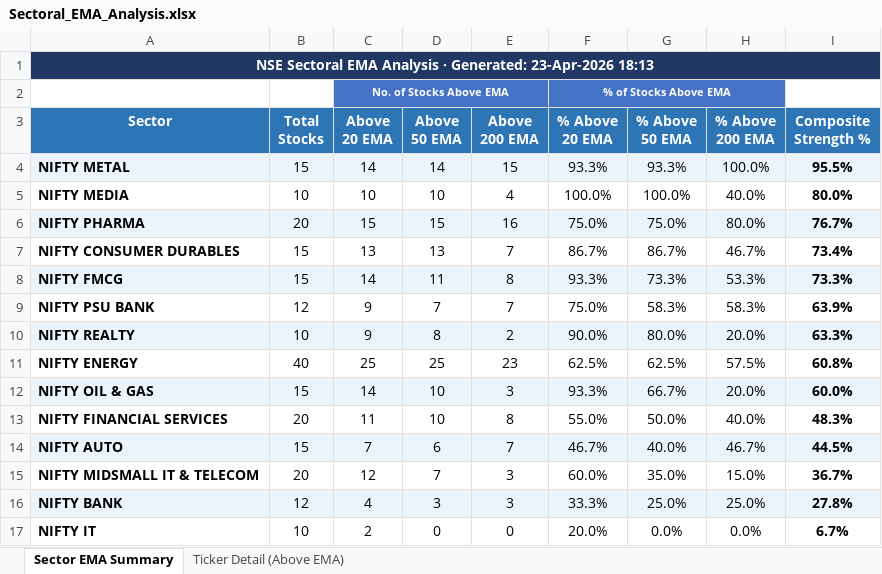
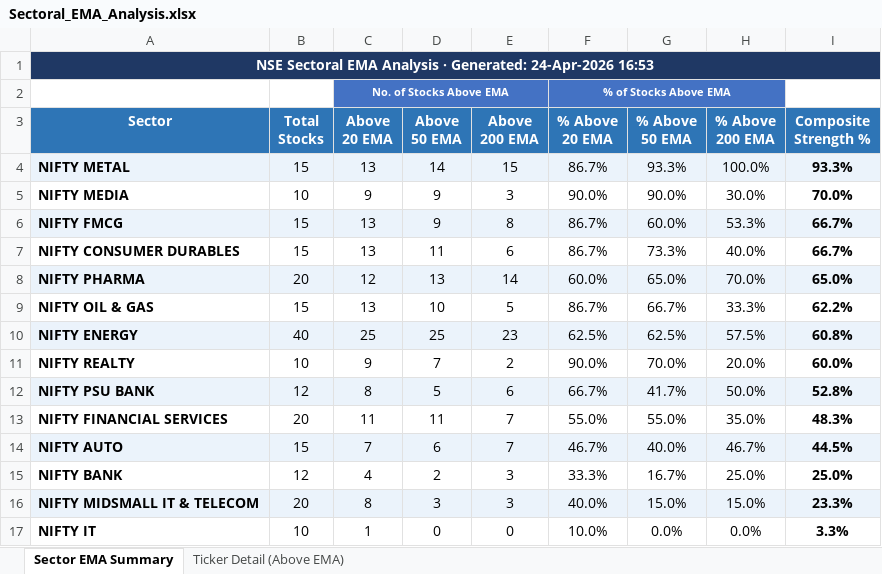
Before and after one commit to nikunj2021/EMA-Screener-, an Excel workbook: Report/EMAReport/Sectoral_EMA_Analysis.xlsx, sheet Sector EMA Summary, drawn as a sheet; values as stored, in another font and other column widths than the file's, no borders; conditional formats not drawn; removed rows and columns are numbered as before the commit, all else as after; the diff names each change by its address in the sheet, - before the commit and + after, or states it on an @@ line.

```diff
--- a/Report/EMAReport/Sectoral_EMA_Analysis.xlsx (sheet Sector EMA Summary)
+++ b/Report/EMAReport/Sectoral_EMA_Analysis.xlsx (sheet Sector EMA Summary)
-A1 (Sector): …· Generated: 23-Apr-2026 18:13
+A1 (Sector): …· Generated: 24-Apr-2026 16:53
-C4 (Above 20 EMA): 14
+C4 (Above 20 EMA): 13
-F4 (% Above 20 EMA): 93.3%
+F4 (% Above 20 EMA): 86.7%
-I4 (Composite Strength %): 95.5%
+I4 (Composite Strength %): 93.3%
-C5 (Above 20 EMA): 10
+C5 (Above 20 EMA): 9
-D5 (Above 50 EMA): 10
+D5 (Above 50 EMA): 9
-E5 (Above 200 EMA): 4
+E5 (Above 200 EMA): 3
-F5 (% Above 20 EMA): 100.0%
+F5 (% Above 20 EMA): 90.0%
-G5 (% Above 50 EMA): 100.0%
+G5 (% Above 50 EMA): 90.0%
-H5 (% Above 200 EMA): 40.0%
+H5 (% Above 200 EMA): 30.0%
-I5 (Composite Strength %): 80.0%
+I5 (Composite Strength %): 70.0%
-row 6: NIFTY PHARMA | 20 | 15 | 15 | 16 | 75.0% | 75.0% | 80.0% | 76.7%
-row 7: NIFTY CONSUMER DURABLES | 15 | 13 | 13 | 7 | 86.7% | 86.7% | 46.7% | 73.4%
-C6 (Above 20 EMA): 14
+C6 (Above 20 EMA): 13
-D6 (Above 50 EMA): 11
+D6 (Above 50 EMA): 9
-F6 (% Above 20 EMA): 93.3%
+F6 (% Above 20 EMA): 86.7%
-G6 (% Above 50 EMA): 73.3%
+G6 (% Above 50 EMA): 60.0%
-I6 (Composite Strength %): 73.3%
+I6 (Composite Strength %): 66.7%
-row 9: NIFTY PSU BANK | 12 | 9 | 7 | 7 | 75.0% | 58.3% | 58.3% | 63.9%
-row 10: NIFTY REALTY | 10 | 9 | 8 | 2 | 90.0% | 80.0% | 20.0% | 63.3%
+row 7: NIFTY CONSUMER DURABLES | 15 | 13 | 11 | 6 | 86.7% | 73.3% | 40.0% | 66.7%
+row 8: NIFTY PHARMA | 20 | 12 | 13 | 14 | 60.0% | 65.0% | 70.0% | 65.0%
+row 9: NIFTY OIL & GAS | 15 | 13 | 10 | 5 | 86.7% | 66.7% | 33.3% | 62.2%
-A10:I10 fill: none
+A10:I10 fill: #EBF3FB
-row 12: NIFTY OIL & GAS | 15 | 14 | 10 | 3 | 93.3% | 66.7% | 20.0% | 60.0%
+row 11: NIFTY REALTY | 10 | 9 | 7 | 2 | 90.0% | 70.0% | 20.0% | 60.0%
+row 12: NIFTY PSU BANK | 12 | 8 | 5 | 6 | 66.7% | 41.7% | 50.0% | 52.8%
-D13 (Above 50 EMA): 10
+D13 (Above 50 EMA): 11
-E13 (Above 200 EMA): 8
+E13 (Above 200 EMA): 7
-G13 (% Above 50 EMA): 50.0%
+G13 (% Above 50 EMA): 55.0%
-H13 (% Above 200 EMA): 40.0%
+H13 (% Above 200 EMA): 35.0%
-row 15: NIFTY MIDSMALL IT & TELECOM | 20 | 12 | 7 | 3 | 60.0% | 35.0% | 15.0% | 36.7%
-A15:I15 fill: #EBF3FB
+A15:I15 fill: none
-D15 (Above 50 EMA): 3
+D15 (Above 50 EMA): 2
-G15 (% Above 50 EMA): 25.0%
+G15 (% Above 50 EMA): 16.7%
-I15 (Composite Strength %): 27.8%
+I15 (Composite Strength %): 25.0%
+row 16: NIFTY MIDSMALL IT & TELECOM | 20 | 8 | 3 | 3 | 40.0% | 15.0% | 15.0% | 23.3%
-C17 (Above 20 EMA): 2
+C17 (Above 20 EMA): 1
-F17 (% Above 20 EMA): 20.0%
+F17 (% Above 20 EMA): 10.0%
-I17 (Composite Strength %): 6.7%
+I17 (Composite Strength %): 3.3%
```
Also changed, not shown: sheet Ticker Detail (Above EMA), Report/EMAReport/Micro_250_ema_breadth.xlsx, Report/EMAReport/Micro_250_ema_breadth_history.xlsx, 4 other files.
